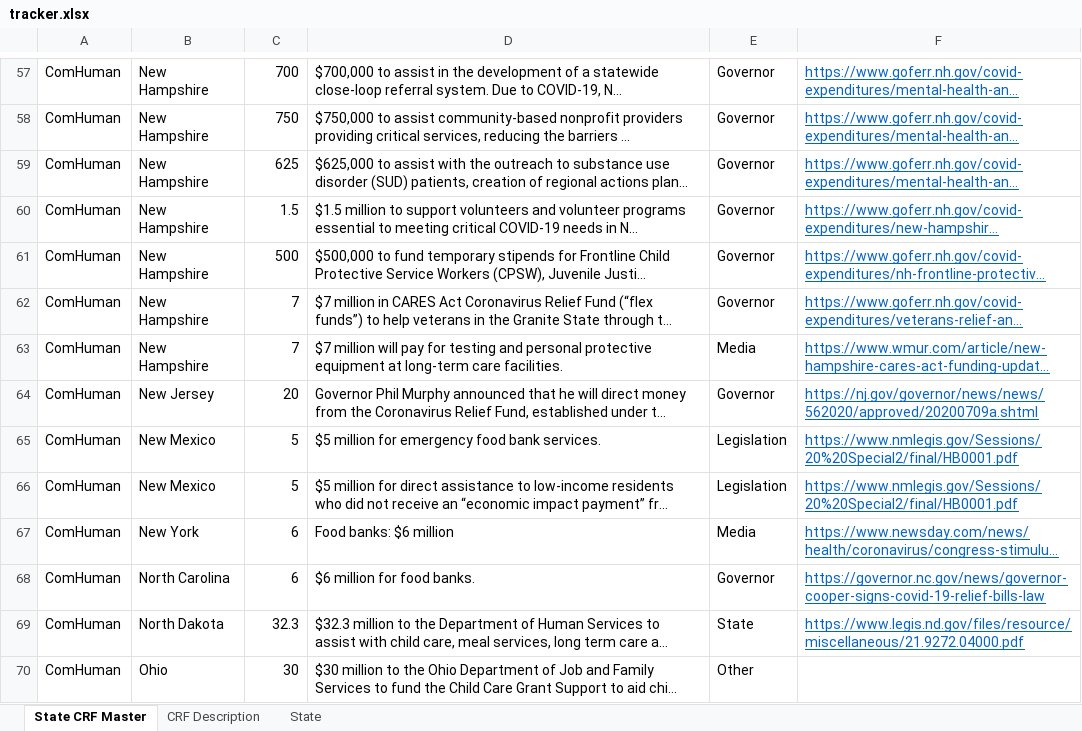
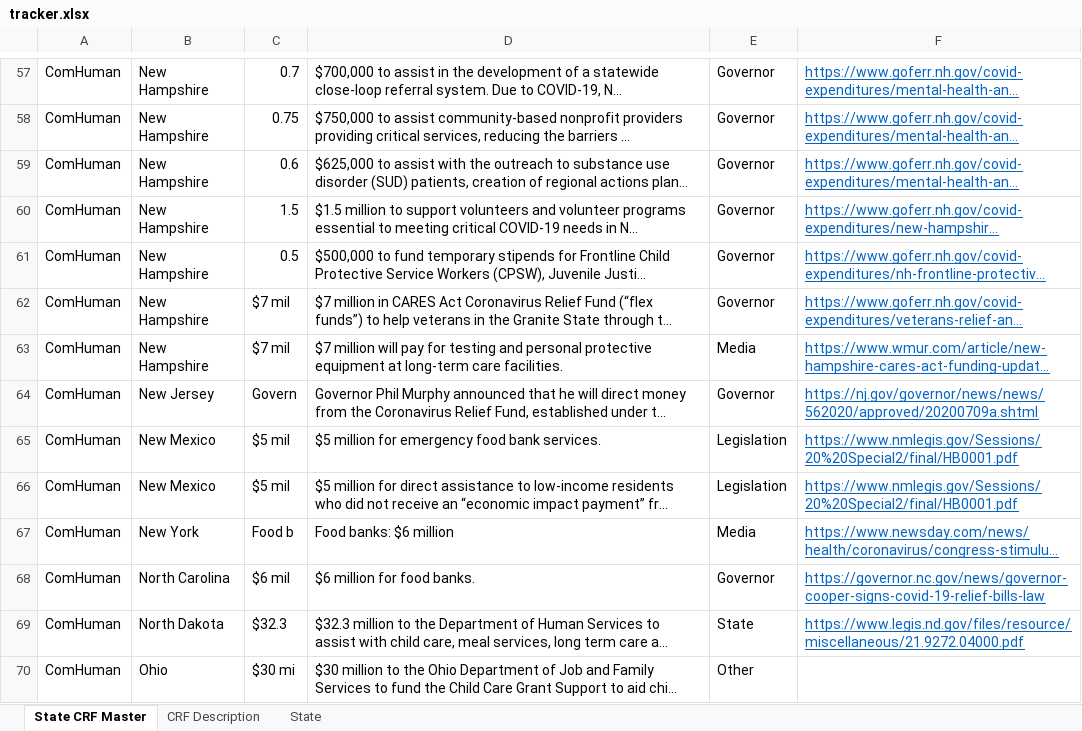
Before and after one commit to Hutchins-Center/covid-relief-tracker, an Excel workbook: data/tracker.xlsx, sheet State CRF Master, drawn as a sheet; only a part is shown, gaps mark what is left out; long unchanged cells end in …; values as stored, in another font and other column widths than the file's, no borders; the diff covers the shown part only; the diff names each change by its address in the sheet, - before the commit and + after, or states it on an @@ line.

```diff
--- a/data/tracker.xlsx (sheet State CRF Master)
+++ b/data/tracker.xlsx (sheet State CRF Master)
-C57: 700
+C57: 0.7
-C58: 750
+C58: 0.75
-C59: 625
+C59: 0.6
-C61: 500
+C61: 0.5
-C62:C63: 7
+C62:C63: $7 mil
-C64: 20
+C64: Govern
-C65:C66: 5
+C65:C66: $5 mil
-C67: 6
+C67: Food b
-C68: 6
+C68: $6 mil
-C69: 32.3
+C69: $32.3
-C70: 30
+C70: $30 mi
```
Also changed, not shown: 972 edited cells elsewhere in this sheet, 9 other files.
